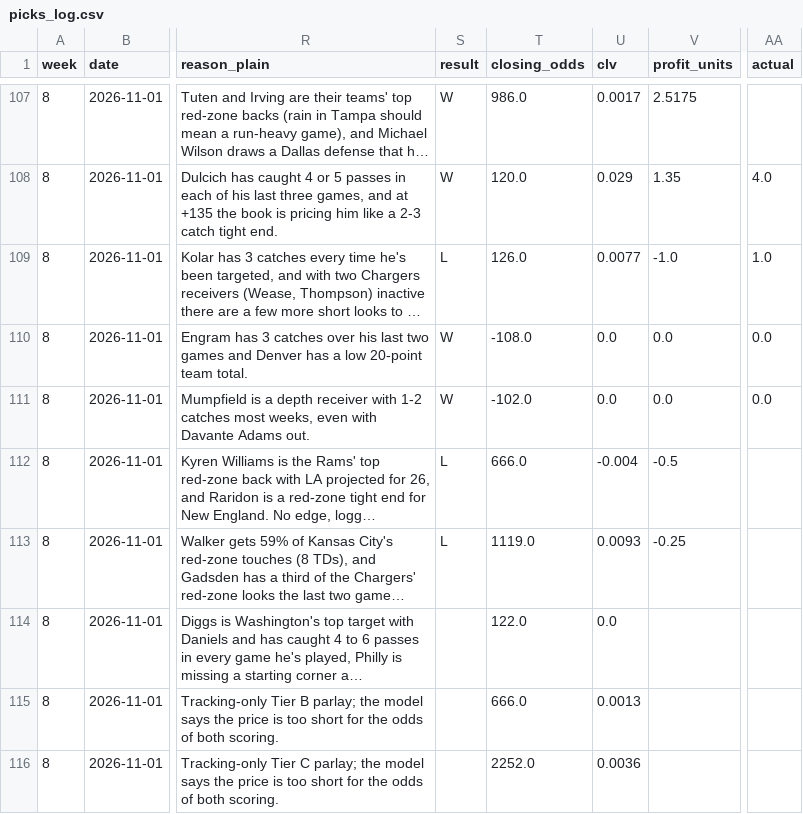
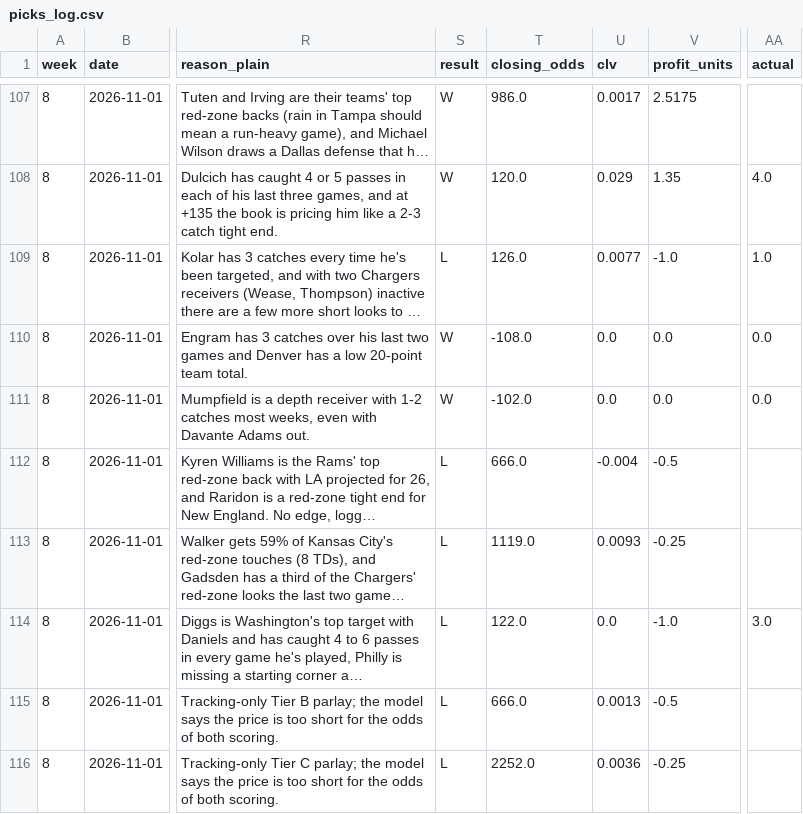
Before and after one commit to githubmaster6969/paper-portfolio, a CSV file: nfl/data/picks_log.csv, drawn as a sheet; only a part is shown, gaps mark what is left out; long unchanged cells end in …; the diff names each change by its address in the sheet, - before the commit and + after, or states it on an @@ line.

Commit message:
Week 8 SNF grading

```diff
--- a/nfl/data/picks_log.csv
+++ b/nfl/data/picks_log.csv
-S114:S116 (result): (empty)
+S114:S116 (result): L
-V114 (profit_units): (empty)
+V114 (profit_units): -1.0
-AA114 (actual): (empty)
+AA114 (actual): 3.0
-V115 (profit_units): (empty)
+V115 (profit_units): -0.5
-V116 (profit_units): (empty)
+V116 (profit_units): -0.25
```
